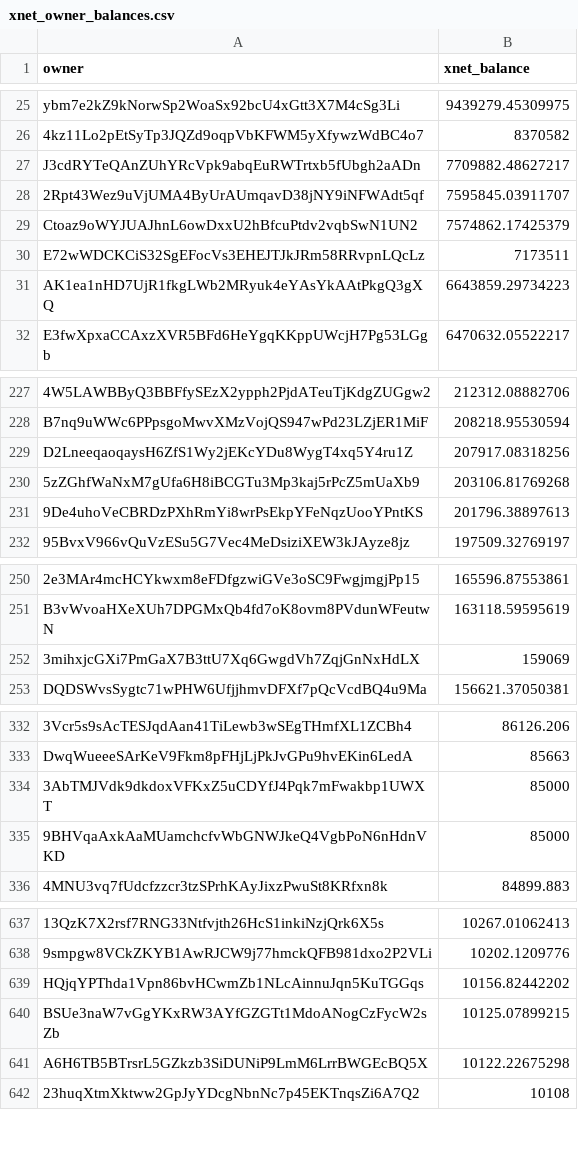
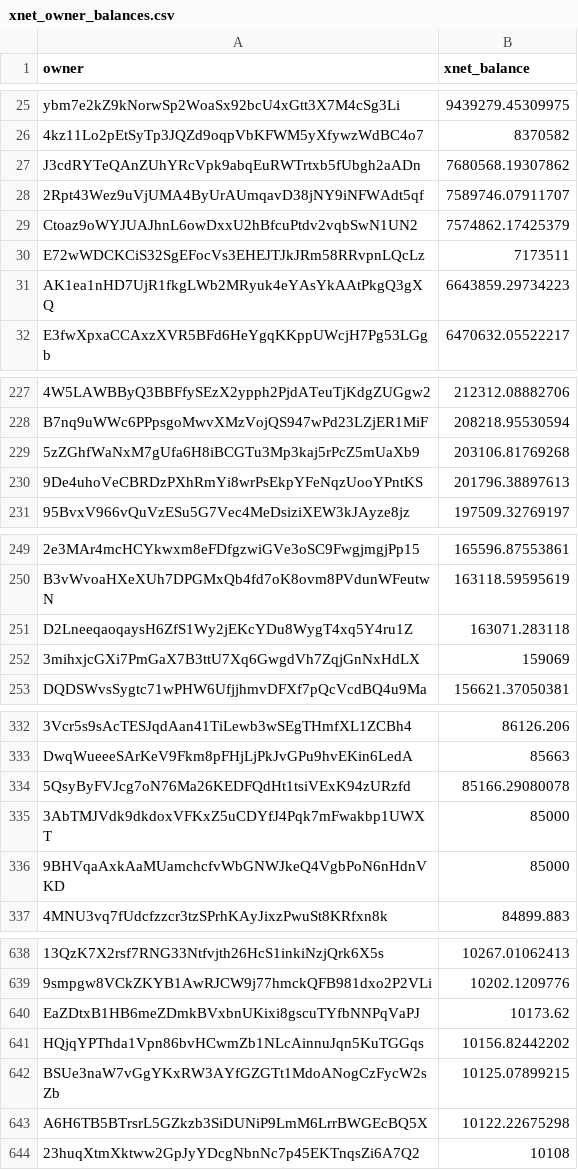
Before and after one commit to xnet-community-data/xnet-data-integration, a CSV file: data/derived/xnet_owner_balances.csv, drawn as a sheet; only a part is shown, gaps mark what is left out; removed rows and columns are numbered as before the commit, all else as after; the diff covers the shown part only; the diff names each change by its address in the sheet, - before the commit and + after, or states it on an @@ line.

Commit message:
Publish XNET live state (full)

```diff
--- a/data/derived/xnet_owner_balances.csv
+++ b/data/derived/xnet_owner_balances.csv
-B27 (xnet_balance): 7709882.48627217
+B27 (xnet_balance): 7680568.19307862
-B28 (xnet_balance): 7595845.03911707
+B28 (xnet_balance): 7589746.07911707
-row 229: D2LneeqaoqaysH6ZfS1Wy2jEKcYDu8WygT4xq5Y4ru1Z | 207917.08318256
+row 251: D2LneeqaoqaysH6ZfS1Wy2jEKcYDu8WygT4xq5Y4ru1Z | 163071.283118
+row 334: 5QsyByFVJcg7oN76Ma26KEDFQdHt1tsiVExK94zURzfd | 85166.29080078
+row 640: EaZDtxB1HB6meZDmkBVxbnUKixi8gscuTYfbNNPqVaPJ | 10173.62
```
Also changed, not shown: 2 removed rows and 1 edited cell elsewhere in this file, 17 other files.
